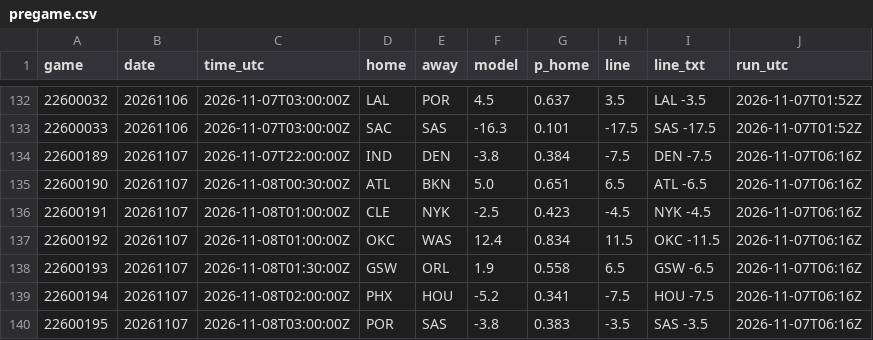
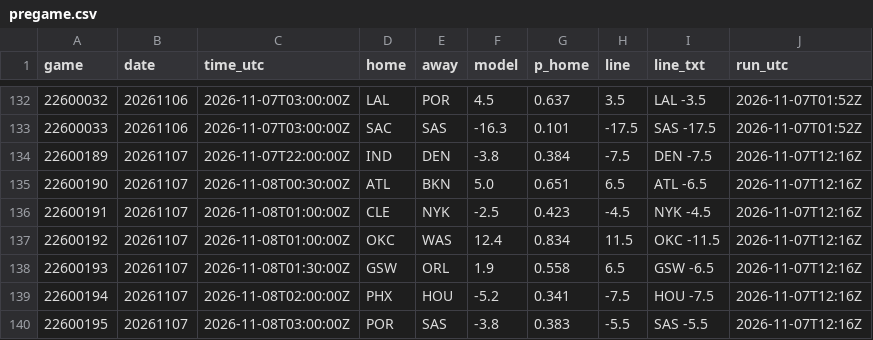
Before and after one commit to jvector26/JIMBO, a CSV file: live/2026/pregame.csv, drawn as a sheet; only a part is shown, gaps mark what is left out.

```diff
--- a/live/2026/pregame.csv
+++ b/live/2026/pregame.csv
@@ -133,8 +133,8 @@ game,date,time_utc,home,away,model,p_home,line,line_txt,run_utc
 22600033,20261106,2026-11-07T03:00:00Z,SAC,SAS,-16.3,0.101,-17.5,SAS -17.5,2026-11-07T01:52Z
-22600189,20261107,2026-11-07T22:00:00Z,IND,DEN,-3.8,0.384,-7.5,DEN -7.5,2026-11-07T06:16Z
-22600190,20261107,2026-11-08T00:30:00Z,ATL,BKN,5.0,0.651,6.5,ATL -6.5,2026-11-07T06:16Z
-22600191,20261107,2026-11-08T01:00:00Z,CLE,NYK,-2.5,0.423,-4.5,NYK -4.5,2026-11-07T06:16Z
-22600192,20261107,2026-11-08T01:00:00Z,OKC,WAS,12.4,0.834,11.5,OKC -11.5,2026-11-07T06:16Z
-22600193,20261107,2026-11-08T01:30:00Z,GSW,ORL,1.9,0.558,6.5,GSW -6.5,2026-11-07T06:16Z
-22600194,20261107,2026-11-08T02:00:00Z,PHX,HOU,-5.2,0.341,-7.5,HOU -7.5,2026-11-07T06:16Z
-22600195,20261107,2026-11-08T03:00:00Z,POR,SAS,-3.8,0.383,-3.5,SAS -3.5,2026-11-07T06:16Z
+22600189,20261107,2026-11-07T22:00:00Z,IND,DEN,-3.8,0.384,-7.5,DEN -7.5,2026-11-07T12:16Z
+22600190,20261107,2026-11-08T00:30:00Z,ATL,BKN,5.0,0.651,6.5,ATL -6.5,2026-11-07T12:16Z
+22600191,20261107,2026-11-08T01:00:00Z,CLE,NYK,-2.5,0.423,-4.5,NYK -4.5,2026-11-07T12:16Z
+22600192,20261107,2026-11-08T01:00:00Z,OKC,WAS,12.4,0.834,11.5,OKC -11.5,2026-11-07T12:16Z
+22600193,20261107,2026-11-08T01:30:00Z,GSW,ORL,1.9,0.558,6.5,GSW -6.5,2026-11-07T12:16Z
+22600194,20261107,2026-11-08T02:00:00Z,PHX,HOU,-5.2,0.341,-7.5,HOU -7.5,2026-11-07T12:16Z
+22600195,20261107,2026-11-08T03:00:00Z,POR,SAS,-3.8,0.383,-5.5,SAS -5.5,2026-11-07T12:16Z
```
Also changed, not shown: live/2026/odds/20261107.csv, 2 other files.
